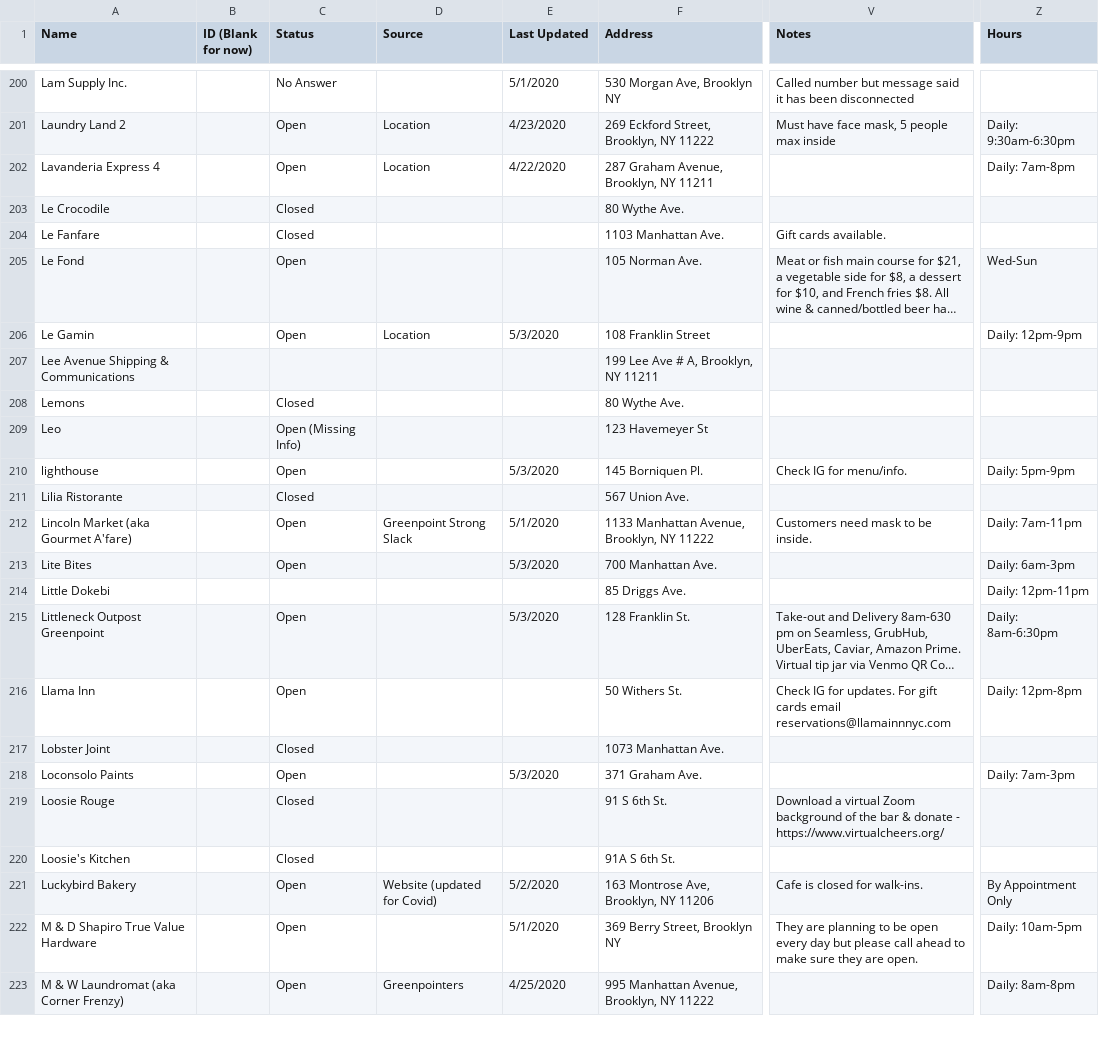
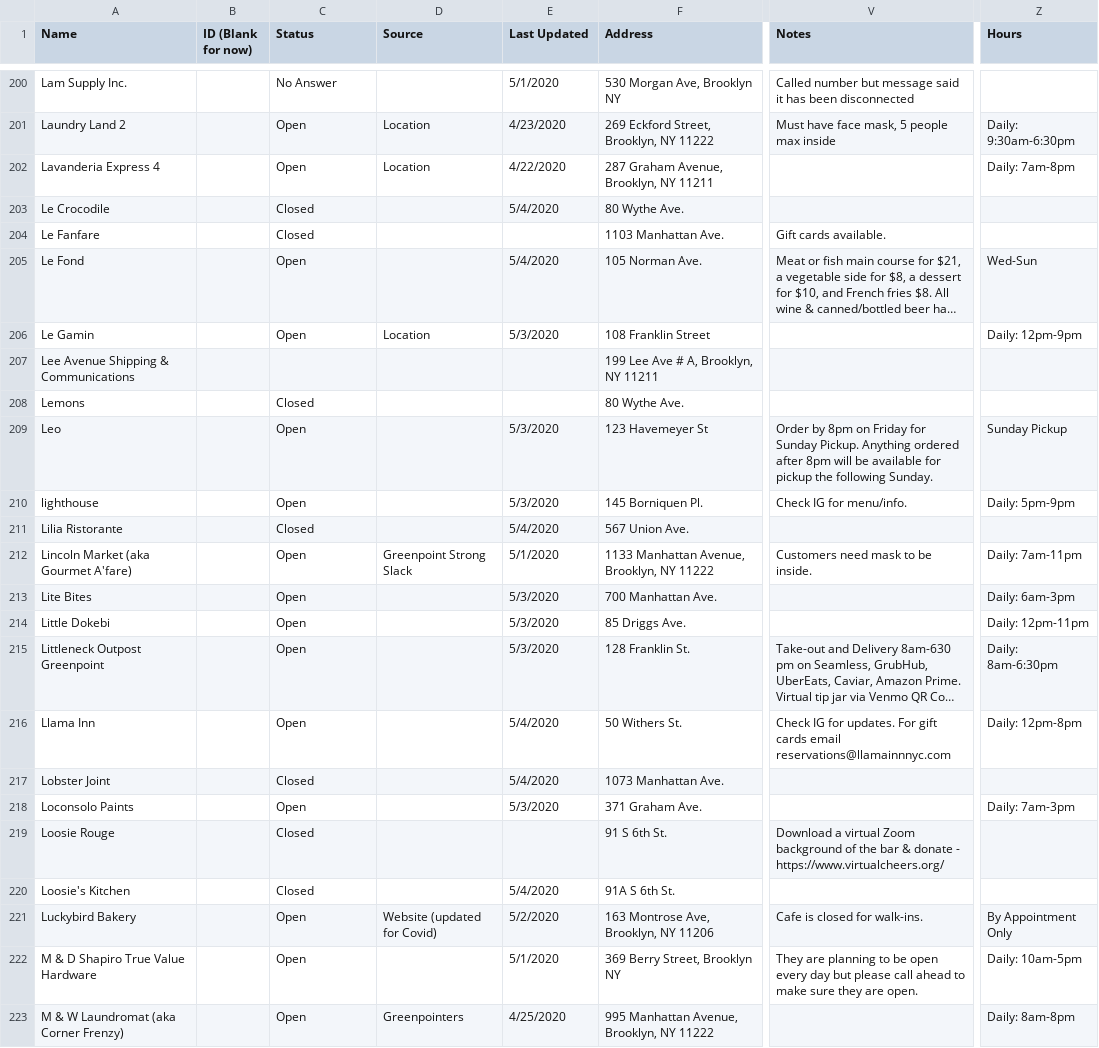
Before and after one commit to yizongk/whats-open-north-brooklyn, a CSV file: data/all.csv, drawn as a sheet; only a part is shown, gaps mark what is left out; long unchanged cells end in …; the diff names each change by its address in the sheet, - before the commit and + after, or states it on an @@ line.

Commit message:
Update Airtable

```diff
--- a/data/all.csv
+++ b/data/all.csv
-E203 (Last Updated): (empty)
+E203 (Last Updated): 5/4/2020
-E205 (Last Updated): (empty)
+E205 (Last Updated): 5/4/2020
-C209 (Status): Open (Missing Info)
+C209 (Status): Open
-E209 (Last Updated): (empty)
+E209 (Last Updated): 5/3/2020
-V209 (Notes): (empty)
+V209 (Notes): Order by 8pm on Friday for Sunday Pickup. Anything ordered after 8pm will be available for pickup the following Sunday.
-Z209 (Hours): (empty)
+Z209 (Hours): Sunday Pickup
-E211 (Last Updated): (empty)
+E211 (Last Updated): 5/4/2020
-C214 (Status): (empty)
+C214 (Status): Open
-E214 (Last Updated): (empty)
+E214 (Last Updated): 5/3/2020
-E216:E217 (Last Updated): (empty)
+E216:E217 (Last Updated): 5/4/2020
-E220 (Last Updated): (empty)
+E220 (Last Updated): 5/4/2020
```
